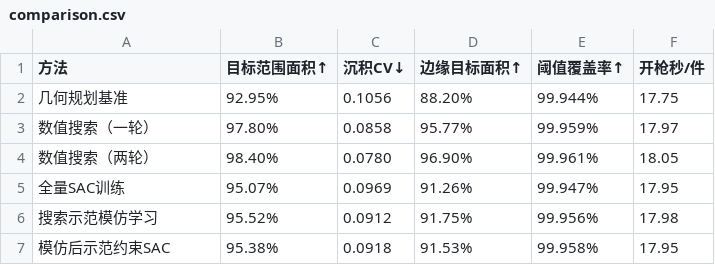
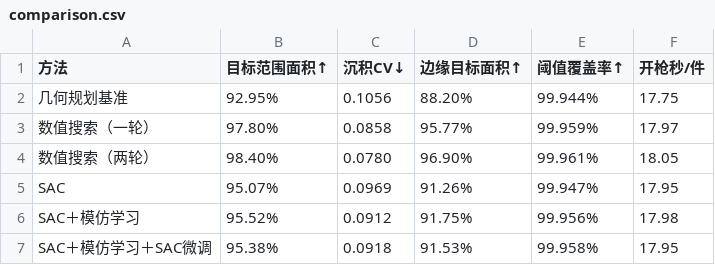
Before and after one commit to liangshaotian/robot-spray-cerebellum, a CSV file: experiments/automotive_parts_20261108/comparison.csv, drawn as a sheet.

```diff
--- a/experiments/automotive_parts_20261108/comparison.csv
+++ b/experiments/automotive_parts_20261108/comparison.csv
@@ -4,4 +4,4 @@
 数值搜索（两轮）,98.40%,0.0780,96.90%,99.961%,18.05
-全量SAC训练,95.07%,0.0969,91.26%,99.947%,17.95
-搜索示范模仿学习,95.52%,0.0912,91.75%,99.956%,17.98
-模仿后示范约束SAC,95.38%,0.0918,91.53%,99.958%,17.95
+SAC,95.07%,0.0969,91.26%,99.947%,17.95
+SAC＋模仿学习,95.52%,0.0912,91.75%,99.956%,17.98
+SAC＋模仿学习＋SAC微调,95.38%,0.0918,91.53%,99.958%,17.95
```
Also changed, not shown: 4 other files.
